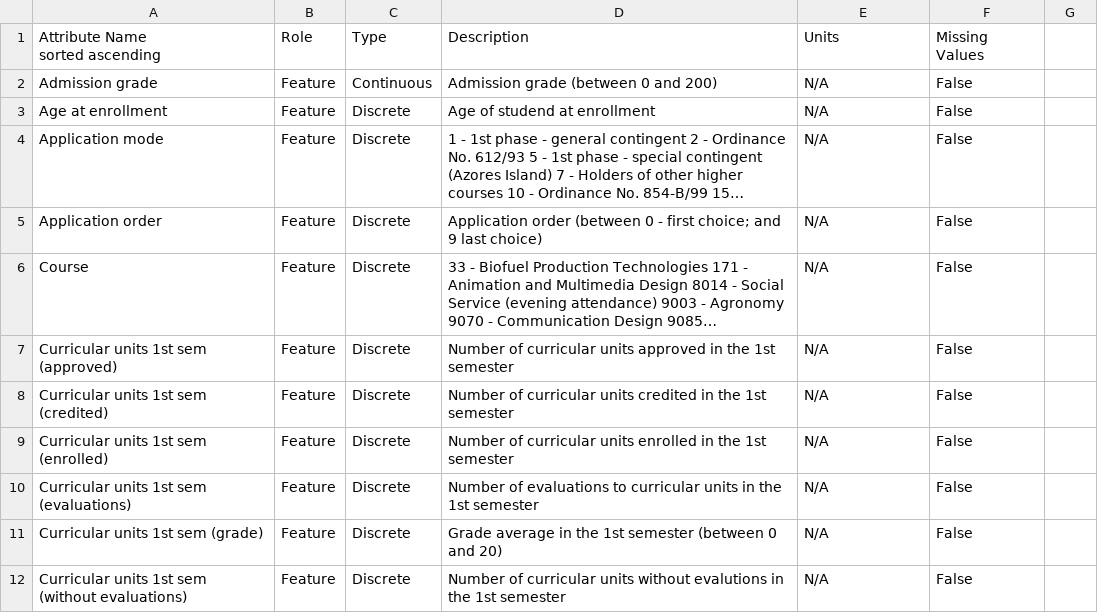
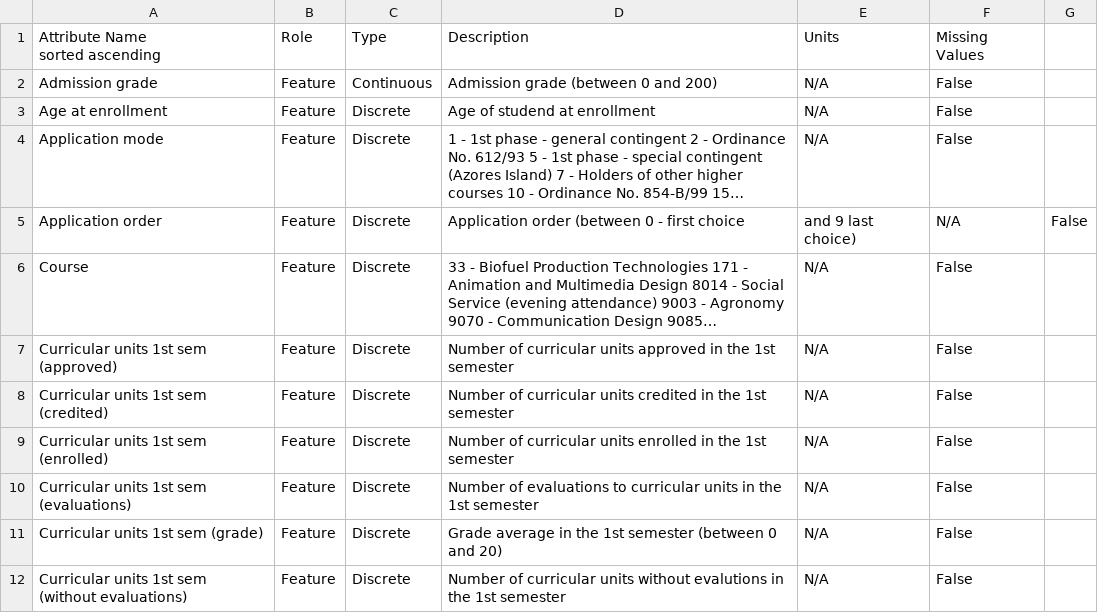
Before and after one commit to esviswajith95/enrollment_status, a CSV file: docs/data_dictionaries/data_dictionary_UCI.csv, drawn as a sheet; only a part is shown; long unchanged cells end in …; the diff names each change by its address in the sheet, - before the commit and + after, or states it on an @@ line.

Commit message:
Minor corrections

```diff
--- a/docs/data_dictionaries/data_dictionary_UCI.csv
+++ b/docs/data_dictionaries/data_dictionary_UCI.csv
-D5: …- first choice; and 9 last choice)
+D5: …- first choice
-E5: N/A
+E5: and 9 last choice)
-F5: False
+F5: N/A
-G5: (empty)
+G5: False
```
